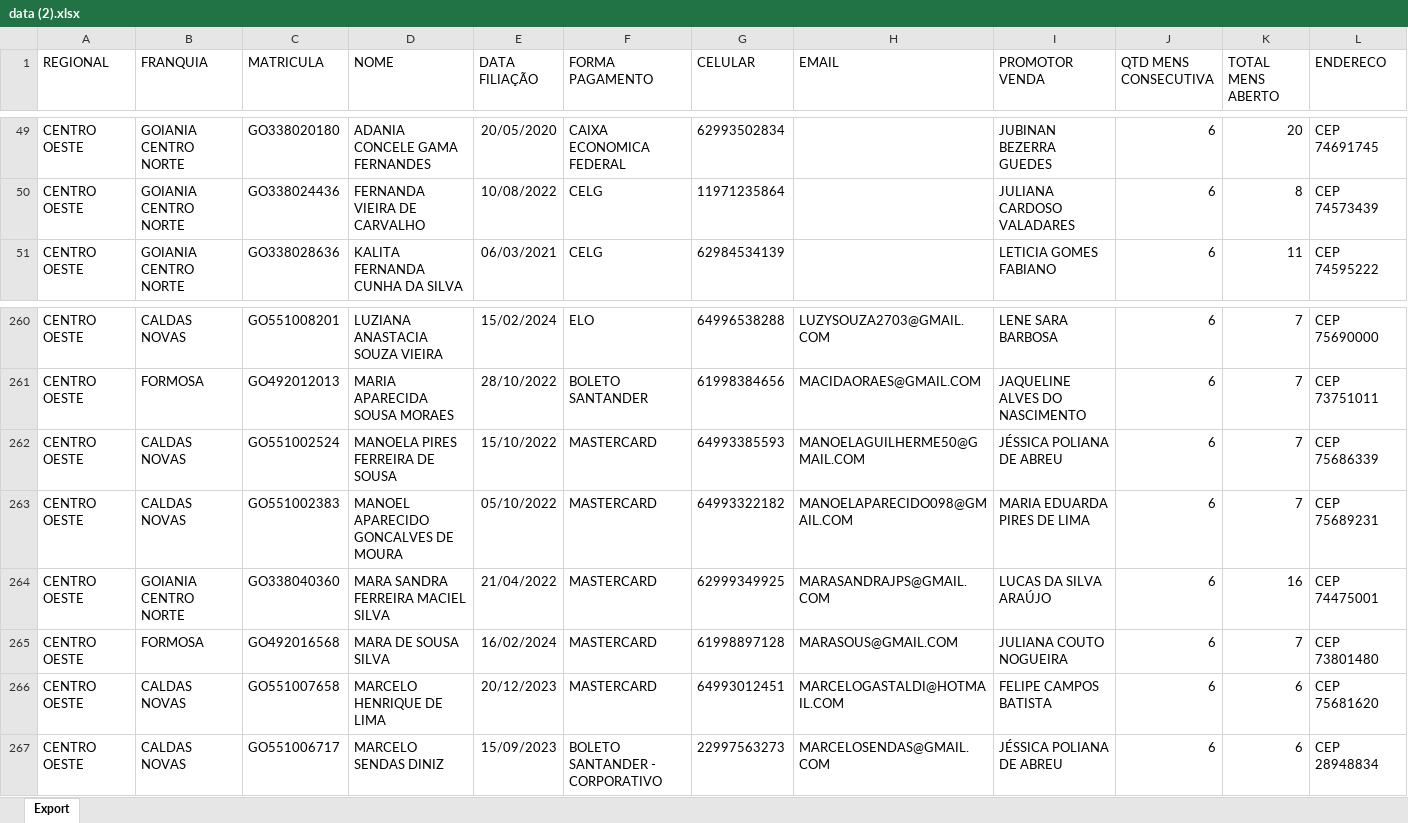
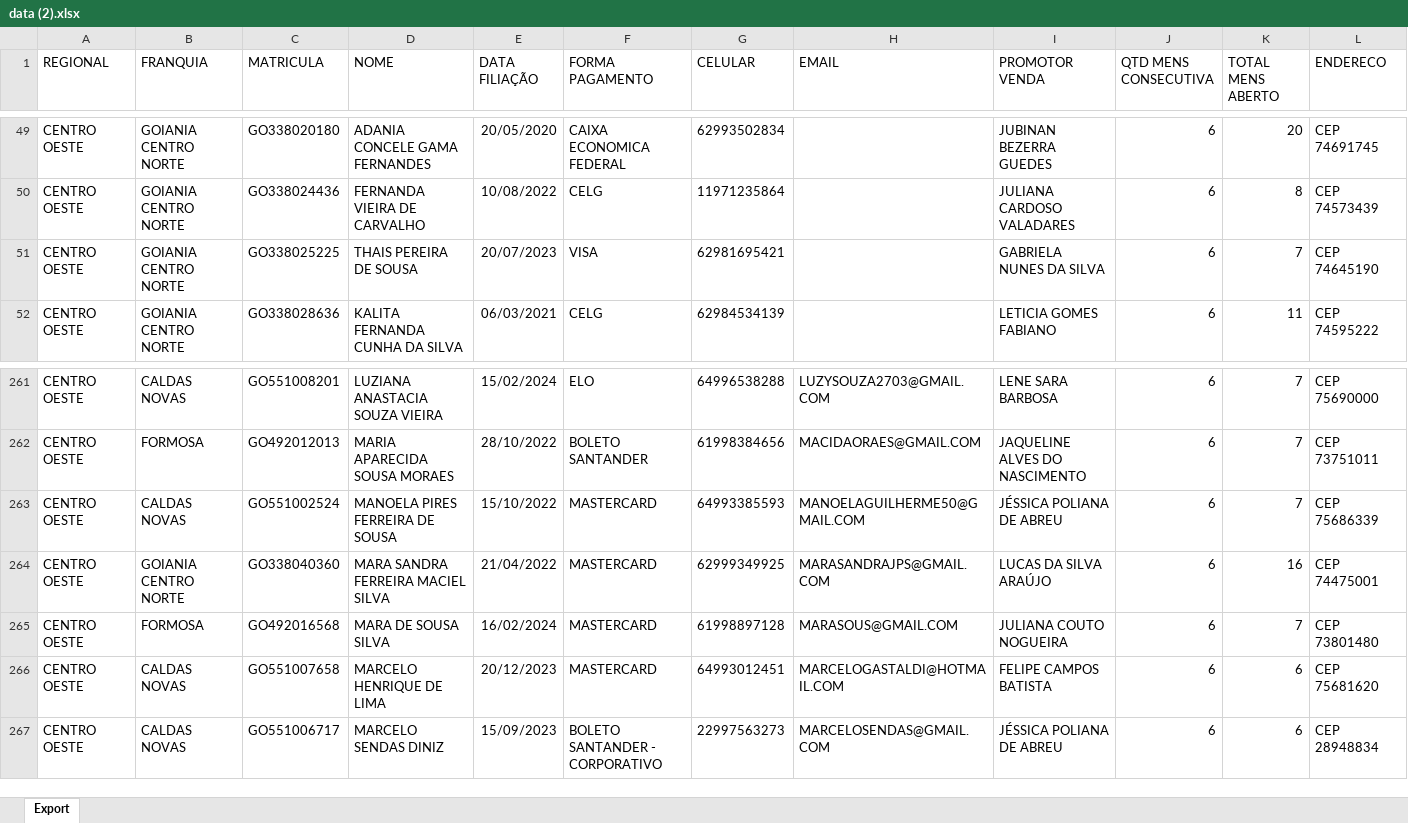
Before and after one commit to CentraldeControle/CDT, an Excel workbook: data (2).xlsx, sheet Export, drawn as a sheet; only a part is shown, gaps mark what is left out; values as stored, in another font and other column widths than the file's, no borders; removed rows and columns are numbered as before the commit, all else as after; the diff names each change by its address in the sheet, - before the commit and + after, or states it on an @@ line.

```diff
--- a/data (2).xlsx (sheet Export)
+++ b/data (2).xlsx (sheet Export)
+row 51: CENTRO OESTE | GOIANIA CENTRO NORTE | GO338025225 | THAIS PEREIRA DE SOUSA | 20/07/2023 | VISA | 62981695421 |  | GABRIELA NUNES DA SILVA | 6 | 7 | CEP 74645190
-row 263: CENTRO OESTE | CALDAS NOVAS | GO551002383 | MANOEL APARECIDO GONCALVES DE MOURA | 05/10/2022 | MASTERCARD | 64993322182 | MANOELAPARECIDO098@GMAIL.COM | MARIA EDUARDA PIRES DE LIMA | 6 | 7 | CEP 75689231
```
Also changed, not shown: data.xlsx, 1 other file.
